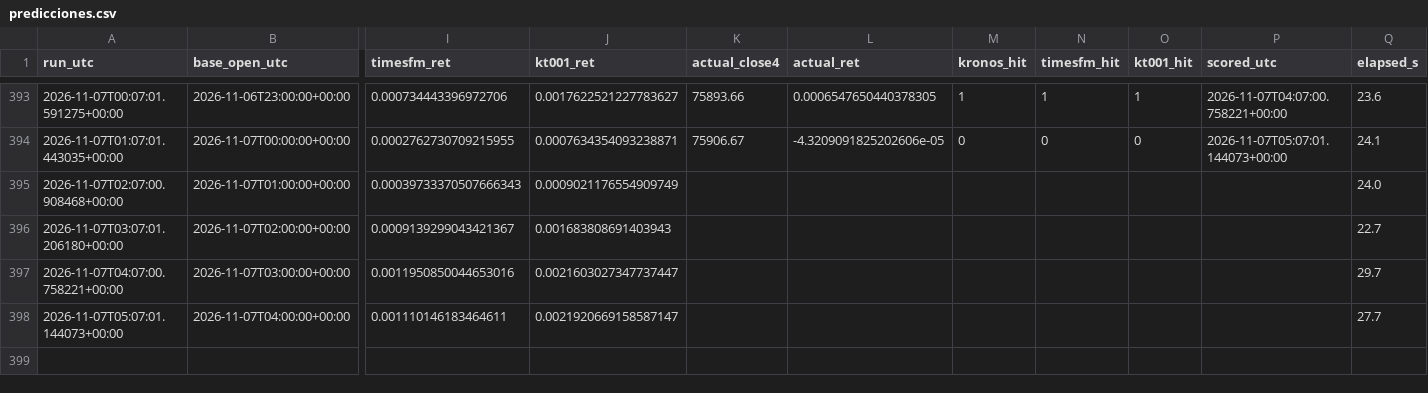
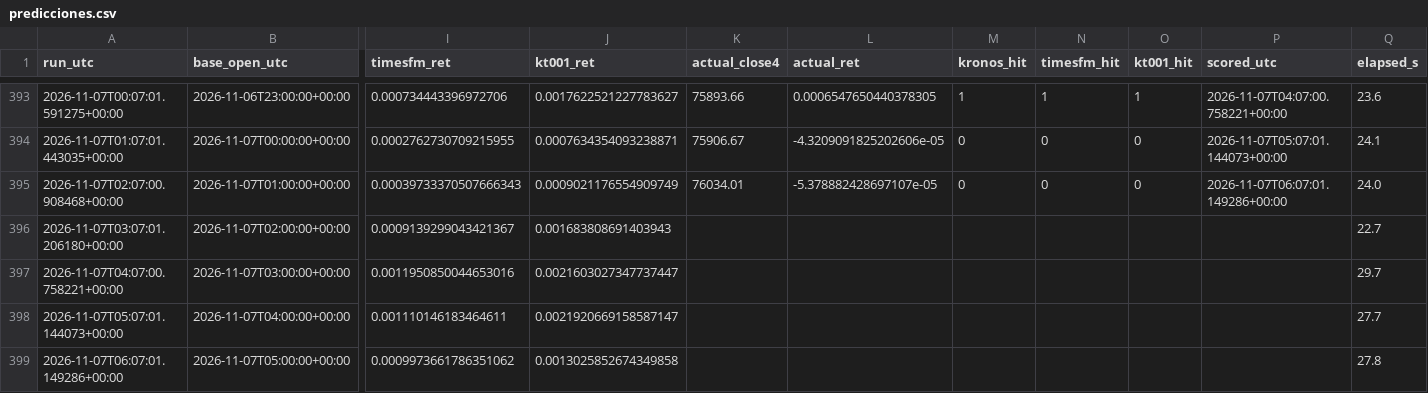
Before and after one commit to Kronnos2006/xauusd-ema-atr-bot, a CSV file: data/kt002/predicciones.csv, drawn as a sheet; only a part is shown, gaps mark what is left out; rows hold the shown columns only; the diff names each change by its address in the sheet, - before the commit and + after, or states it on an @@ line.

```diff
--- a/data/kt002/predicciones.csv
+++ b/data/kt002/predicciones.csv
-K395 (actual_close4): (empty)
+K395 (actual_close4): 76034.01
-L395 (actual_ret): (empty)
+L395 (actual_ret): -5.378882428697107e-05
-M395 (kronos_hit): (empty)
+M395 (kronos_hit): 0
-N395 (timesfm_hit): (empty)
+N395 (timesfm_hit): 0
-O395 (kt001_hit): (empty)
+O395 (kt001_hit): 0
-P395 (scored_utc): (empty)
+P395 (scored_utc): 2026-11-07T06:07:01.149286+00:00
+row 399: 2026-11-07T06:07:01.149286+00:00 | 2026-11-07T05:00:00+00:00 | 0.0009973661786351062 | 0.0013025852674349858 |  |  |  |  |  |  | 27.8
```
Also changed, not shown: 2 other files.
